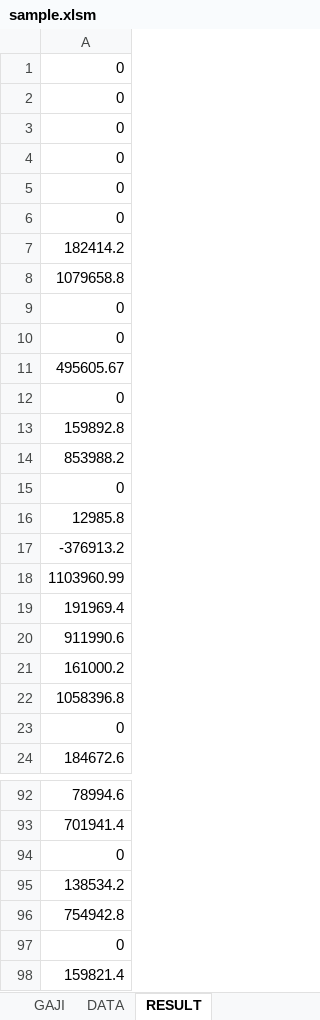
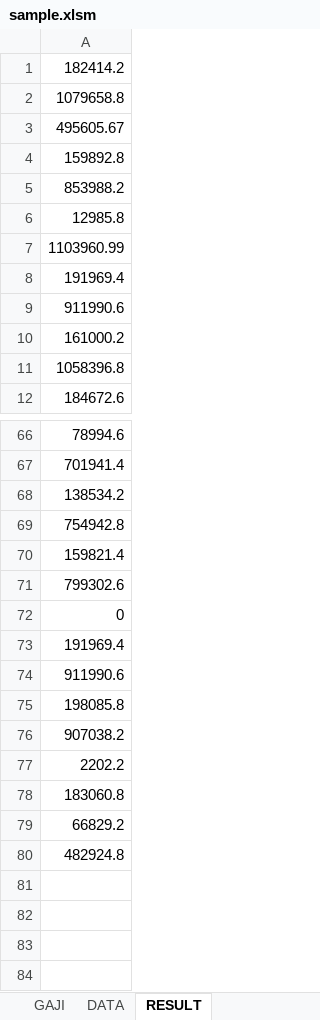
Before and after one commit to darisRanggaPratama/python_nizham, an Excel workbook: py_xl/RUNS/sample.xlsm, sheet RESULT, drawn as a sheet; only a part is shown, gaps mark what is left out; the shorter side is filled out with more unchanged rows; values as stored, in another font and other column widths than the file's, no borders; the diff covers the shown part only; the diff names each change by its address in the sheet, - before the commit and + after, or states it on an @@ line.

```diff
--- a/py_xl/RUNS/sample.xlsm (sheet RESULT)
+++ b/py_xl/RUNS/sample.xlsm (sheet RESULT)
-row 1: 0
-row 2: 0
-row 3: 0
-row 4: 0
-row 5: 0
-row 6: 0
-row 9: 0
-row 10: 0
-row 12: 0
-row 15: 0
-row 17: -376913.2
-row 23: 0
-row 94: 0
-row 97: 0
```
Also changed, not shown: 14 removed rows elsewhere in this sheet, py_xl/VBA/coba.xlsm.
